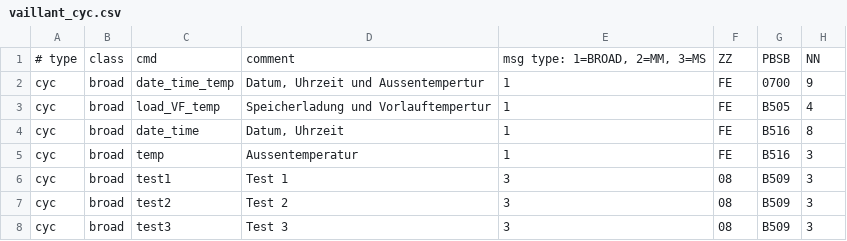
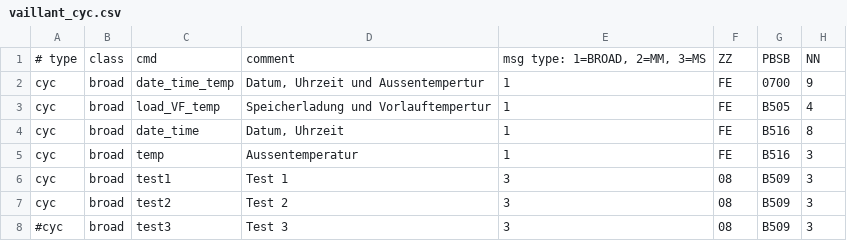
Before and after one commit to OpenAutomationProject/OpenAutomation, a CSV file: ebus/doc/vaillant/vaillant_cyc.csv, drawn as a sheet; only a part is shown; the diff names each change by its address in the sheet, - before the commit and + after, or states it on an @@ line.

```diff
--- a/ebus/doc/vaillant/vaillant_cyc.csv
+++ b/ebus/doc/vaillant/vaillant_cyc.csv
-A8: cyc
+A8: #cyc
```
Also changed, not shown: 14 other files.
